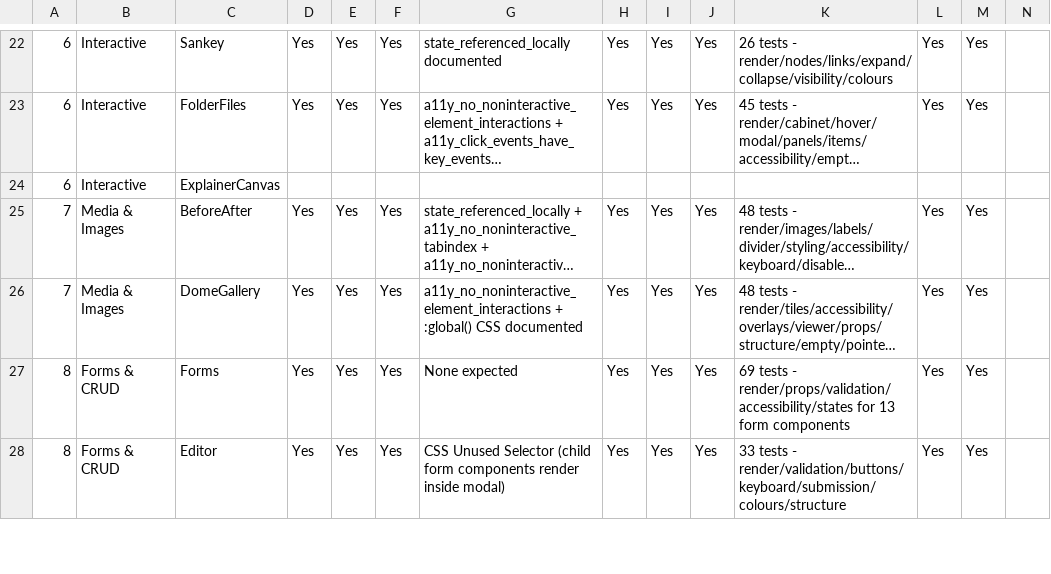
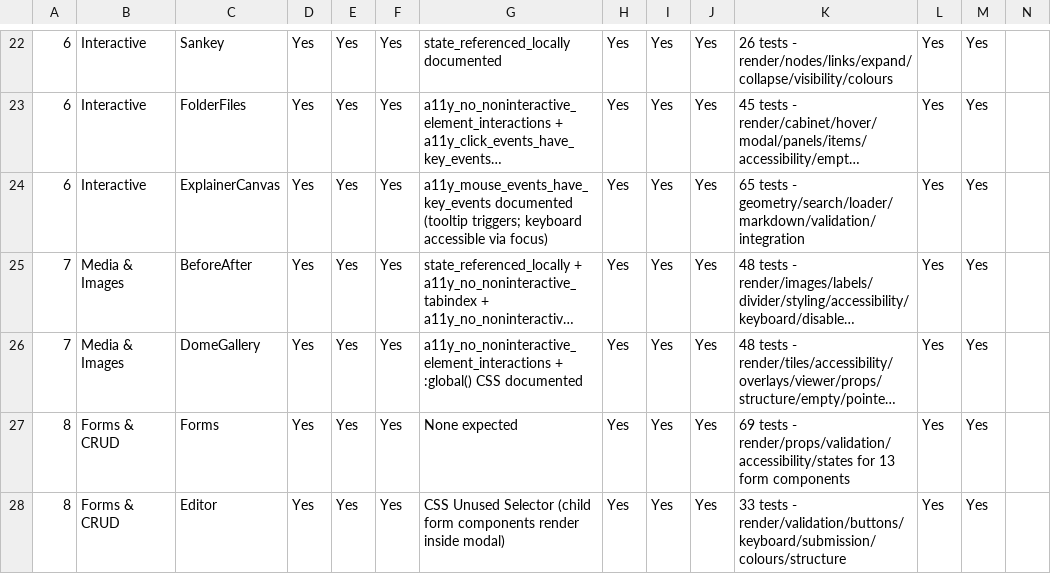
Before and after one commit to Jktfe/tfeSvelteTemplates, a CSV file: docs/ComponentTracker.csv, drawn as a sheet; only a part is shown, gaps mark what is left out; long unchanged cells end in …; the diff names each change by its address in the sheet, - before the commit and + after, or states it on an @@ line.

```diff
--- a/docs/ComponentTracker.csv
+++ b/docs/ComponentTracker.csv
-D24: (empty)
+D24: Yes
-E24: (empty)
+E24: Yes
-F24: (empty)
+F24: Yes
-G24: (empty)
+G24: a11y_mouse_events_have_key_events documented (tooltip triggers; keyboard accessible via focus)
-H24: (empty)
+H24: Yes
-I24: (empty)
+I24: Yes
-J24: (empty)
+J24: Yes
-K24: (empty)
+K24: 65 tests - geometry/search/loader/markdown/validation/integration
-L24: (empty)
+L24: Yes
-M24: (empty)
+M24: Yes
```
Also changed, not shown: 6 other files.
